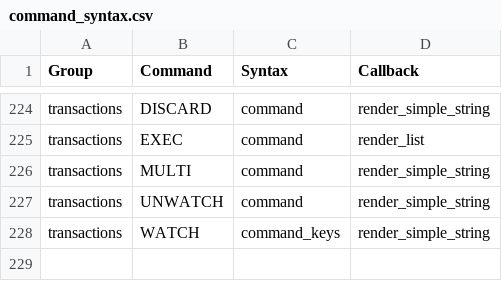
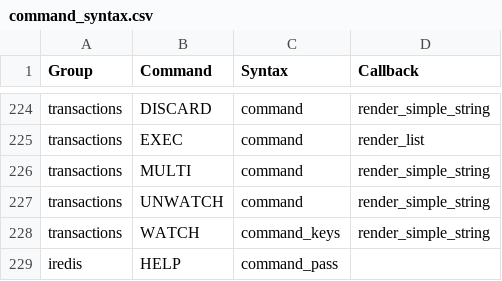
Before and after one commit to laixintao/iredis, a CSV file: iredis/data/command_syntax.csv, drawn as a sheet; only a part is shown, gaps mark what is left out; the diff names each change by its address in the sheet, - before the commit and + after, or states it on an @@ line.

Commit message:
command syntax summary

```diff
--- a/iredis/data/command_syntax.csv
+++ b/iredis/data/command_syntax.csv
+row 229: iredis | HELP | command_pass
```
Also changed, not shown: 3 other files.
